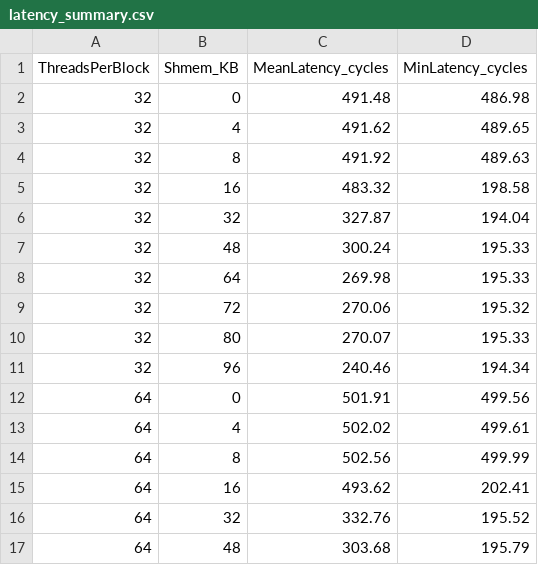
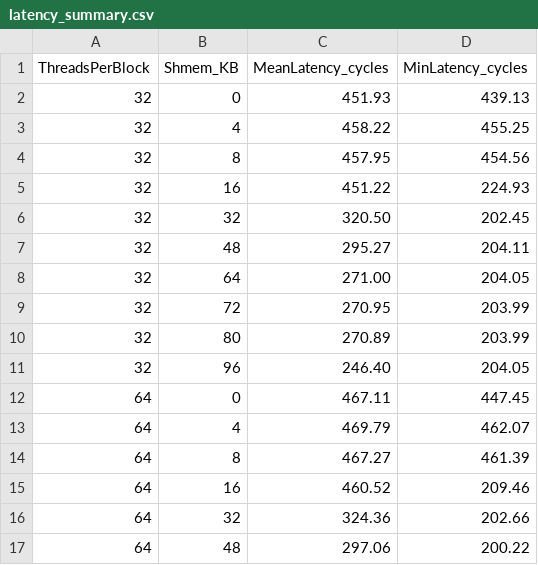
Before and after one commit to ParikshitGehlaut/Research-Development-Project-Performance-Modelling-of-CUDA-Programs, a CSV file: Results/A100/MemLatency/latency_summary.csv, drawn as a sheet; only a part is shown; the diff covers the shown part only.

```diff
--- a/Results/A100/MemLatency/latency_summary.csv
+++ b/Results/A100/MemLatency/latency_summary.csv
@@ -1,17 +1,17 @@
 ThreadsPerBlock,Shmem_KB,MeanLatency_cycles,MinLatency_cycles
-32,0,491.48,486.98
-32,4,491.62,489.65
-32,8,491.92,489.63
-32,16,483.32,198.58
-32,32,327.87,194.04
-32,48,300.24,195.33
-32,64,269.98,195.33
-32,72,270.06,195.32
-32,80,270.07,195.33
-32,96,240.46,194.34
-64,0,501.91,499.56
-64,4,502.02,499.61
-64,8,502.56,499.99
-64,16,493.62,202.41
-64,32,332.76,195.52
-64,48,303.68,195.79
+32,0,451.93,439.13
+32,4,458.22,455.25
+32,8,457.95,454.56
+32,16,451.22,224.93
+32,32,320.50,202.45
+32,48,295.27,204.11
+32,64,271.00,204.05
+32,72,270.95,203.99
+32,80,270.89,203.99
+32,96,246.40,204.05
+64,0,467.11,447.45
+64,4,469.79,462.07
+64,8,467.27,461.39
+64,16,460.52,209.46
+64,32,324.36,202.66
+64,48,297.06,200.22
```
Also changed, not shown: 68 edited cells elsewhere in this file, Results/A100/ArithLatency/arith_latency_summary.csv, Results/H100/ArithLatency/arith_latency_summary.csv, 23 other files.
